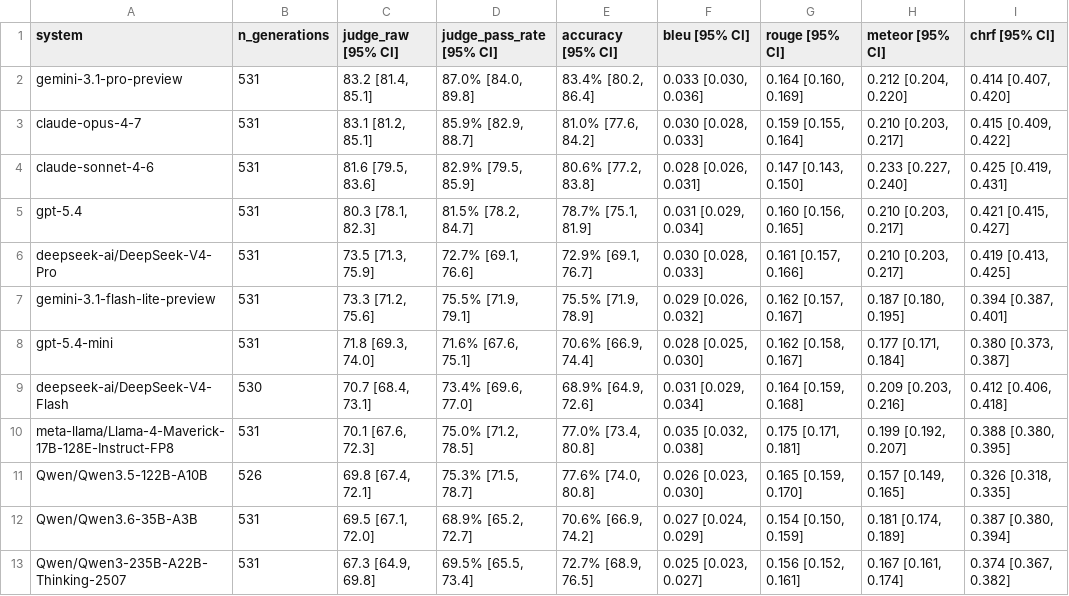
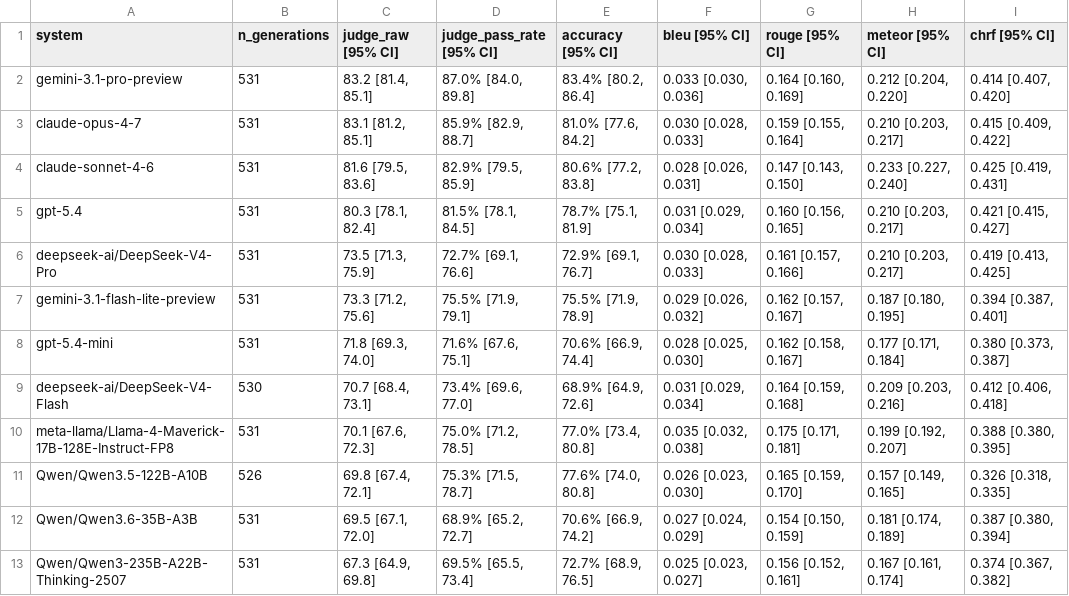
Before and after one commit to SebastianNagl/benger-platform, a CSV file: publications/Benchmark_EMNLP/data/processed/leaderboard_grundprinzipien.csv, drawn as a sheet; only a part is shown; the diff names each change by its address in the sheet, - before the commit and + after, or states it on an @@ line.

```diff
--- a/publications/Benchmark_EMNLP/data/processed/leaderboard_grundprinzipien.csv
+++ b/publications/Benchmark_EMNLP/data/processed/leaderboard_grundprinzipien.csv
-C5 (judge_raw [95% CI]): 80.3 [78.1, 82.3]
+C5 (judge_raw [95% CI]): 80.3 [78.1, 82.4]
-D5 (judge_pass_rate [95% CI]): 81.5% [78.2, 84.7]
+D5 (judge_pass_rate [95% CI]): 81.5% [78.1, 84.5]
```
Also changed, not shown: publications/Benchmark_EMNLP/data/processed/leaderboard_combined.csv, publications/Benchmark_EMNLP/data/processed/leaderboard_zjs.csv, 2 other files.
